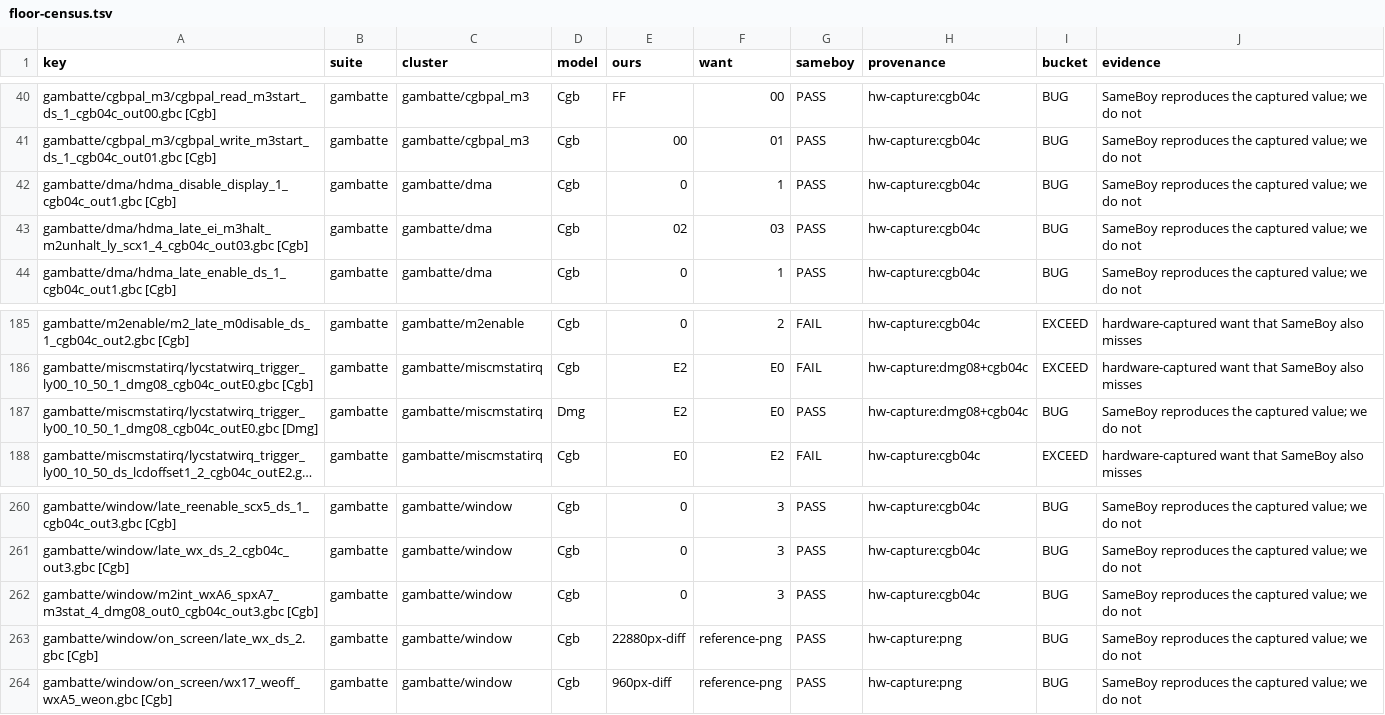
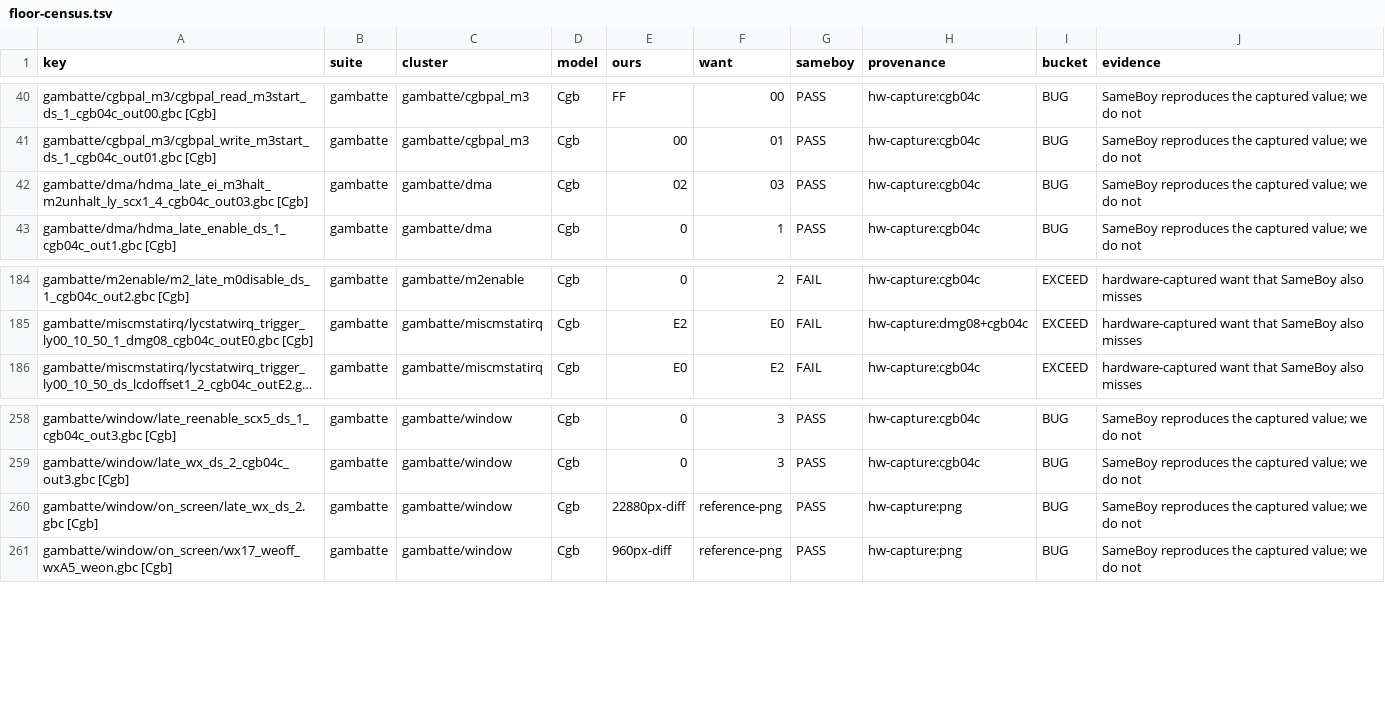
Before and after one commit to FDDTheLucario/slopgb, a TSV file: docs/hardware-state/floor-census.tsv, drawn as a sheet; only a part is shown, gaps mark what is left out; long unchanged cells end in …; the diff names each change by its address in the sheet, - before the commit and + after, or states it on an @@ line.

```diff
--- a/docs/hardware-state/floor-census.tsv
+++ b/docs/hardware-state/floor-census.tsv
-row 42: gambatte/dma/hdma_disable_display_1_cgb04c_out1.gbc [Cgb] | gambatte | gambatte/dma | Cgb | 0 | 1 | PASS | hw-capture:cgb04c | BUG | SameBoy reproduces the captured value; we do not
-row 187: gambatte/miscmstatirq/lycstatwirq_trigger_ly00_10_50_1_dmg08_cgb04c_outE0.gbc [Dmg] | gambatte | gambatte/miscmstatirq | Dmg | E2 | E0 | PASS | hw-capture:dmg08+cgb04c | BUG | SameBoy reproduces the captured value; we do not
-row 262: gambatte/window/m2int_wxA6_spxA7_m3stat_4_dmg08_out0_cgb04c_out3.gbc [Cgb] | gambatte | gambatte/window | Cgb | 0 | 3 | PASS | hw-capture:cgb04c | BUG | SameBoy reproduces the captured value; we do not
```
Also changed, not shown: 1 other file.
